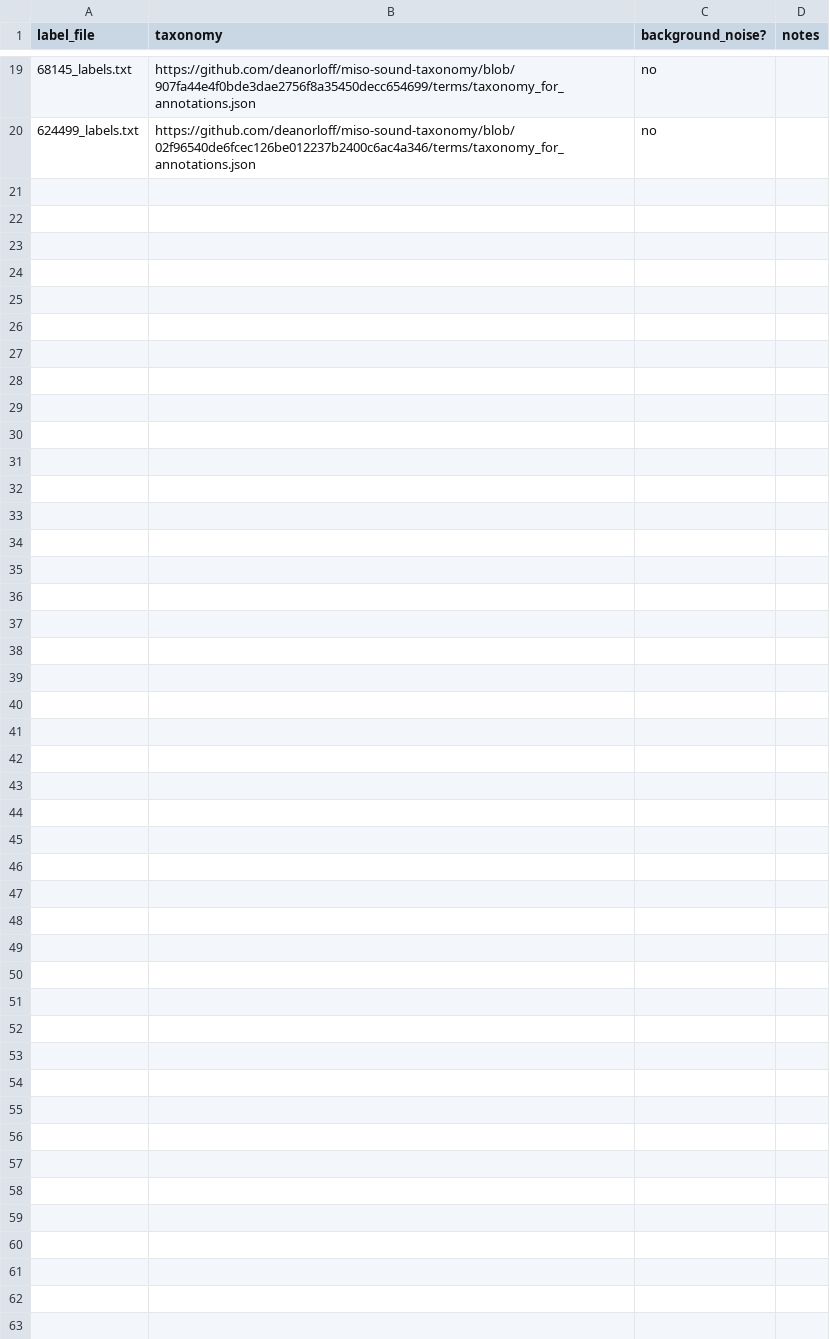
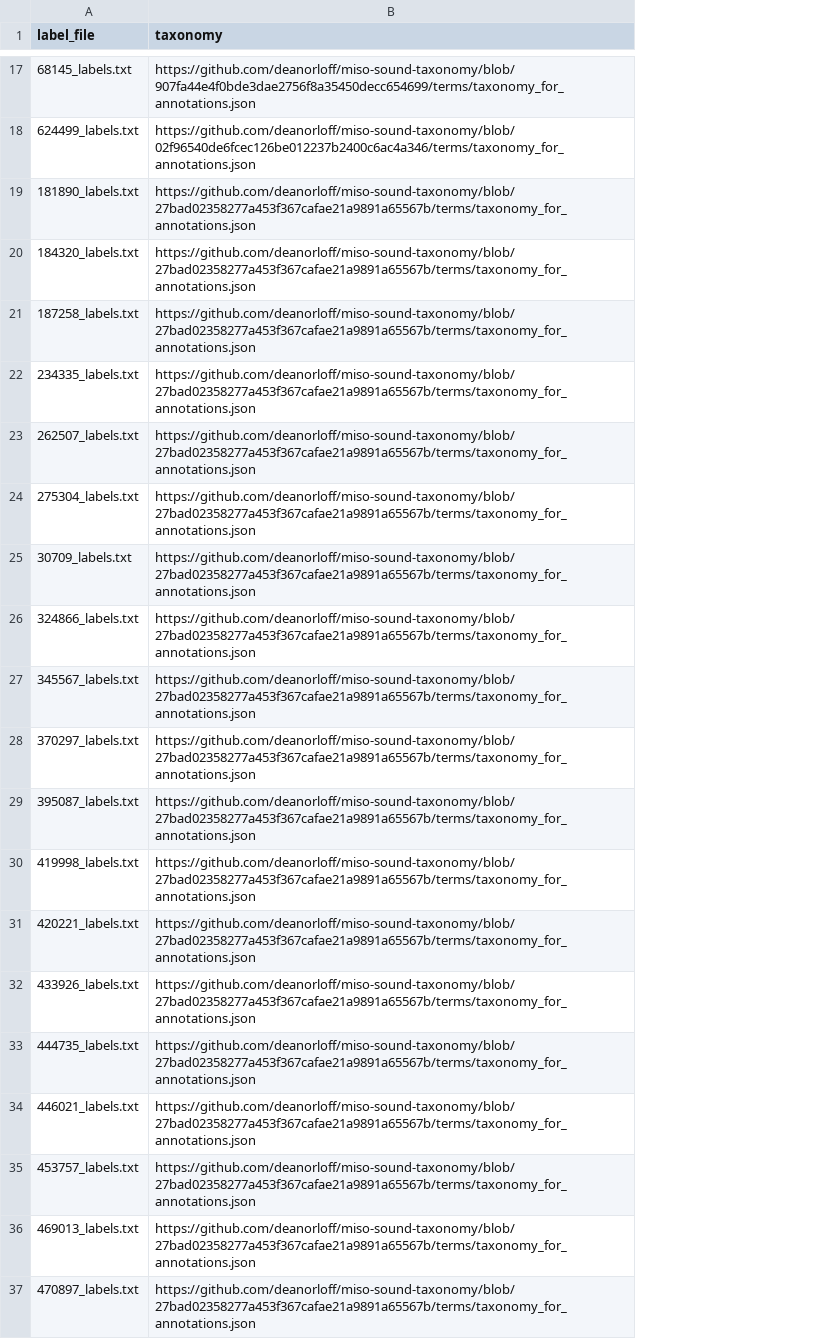
Before and after one commit to miso-sound/miso-sound-annotate, a CSV file: labels/label_info.csv, drawn as a sheet; only a part is shown, gaps mark what is left out; removed rows and columns are numbered as before the commit, all else as after; the diff covers the shown part only; the diff names each change by its address in the sheet, - before the commit and + after, or states it on an @@ line.

Commit message:
Remaining ~30 txt files and their original tax

```diff
--- a/labels/label_info.csv
+++ b/labels/label_info.csv
-column C (background_noise?), rows 19-20: no | no
-column D (notes), empty
+row 19: 181890_labels.txt | https://github.com/deanorloff/miso-sound-taxonomy/blob/27bad02358277a453f367cafae21a9891a65567b/terms/taxonomy_for_annotations.json
+row 20: 184320_labels.txt | https://github.com/deanorloff/miso-sound-taxonomy/blob/27bad02358277a453f367cafae21a9891a65567b/terms/taxonomy_for_annotations.json
+row 21: 187258_labels.txt | https://github.com/deanorloff/miso-sound-taxonomy/blob/27bad02358277a453f367cafae21a9891a65567b/terms/taxonomy_for_annotations.json
+row 22: 234335_labels.txt | https://github.com/deanorloff/miso-sound-taxonomy/blob/27bad02358277a453f367cafae21a9891a65567b/terms/taxonomy_for_annotations.json
+row 23: 262507_labels.txt | https://github.com/deanorloff/miso-sound-taxonomy/blob/27bad02358277a453f367cafae21a9891a65567b/terms/taxonomy_for_annotations.json
+row 24: 275304_labels.txt | https://github.com/deanorloff/miso-sound-taxonomy/blob/27bad02358277a453f367cafae21a9891a65567b/terms/taxonomy_for_annotations.json
+row 25: 30709_labels.txt | https://github.com/deanorloff/miso-sound-taxonomy/blob/27bad02358277a453f367cafae21a9891a65567b/terms/taxonomy_for_annotations.json
+row 26: 324866_labels.txt | https://github.com/deanorloff/miso-sound-taxonomy/blob/27bad02358277a453f367cafae21a9891a65567b/terms/taxonomy_for_annotations.json
+row 27: 345567_labels.txt | https://github.com/deanorloff/miso-sound-taxonomy/blob/27bad02358277a453f367cafae21a9891a65567b/terms/taxonomy_for_annotations.json
+row 28: 370297_labels.txt | https://github.com/deanorloff/miso-sound-taxonomy/blob/27bad02358277a453f367cafae21a9891a65567b/terms/taxonomy_for_annotations.json
+row 29: 395087_labels.txt | https://github.com/deanorloff/miso-sound-taxonomy/blob/27bad02358277a453f367cafae21a9891a65567b/terms/taxonomy_for_annotations.json
+row 30: 419998_labels.txt | https://github.com/deanorloff/miso-sound-taxonomy/blob/27bad02358277a453f367cafae21a9891a65567b/terms/taxonomy_for_annotations.json
+row 31: 420221_labels.txt | https://github.com/deanorloff/miso-sound-taxonomy/blob/27bad02358277a453f367cafae21a9891a65567b/terms/taxonomy_for_annotations.json
+row 32: 433926_labels.txt | https://github.com/deanorloff/miso-sound-taxonomy/blob/27bad02358277a453f367cafae21a9891a65567b/terms/taxonomy_for_annotations.json
+row 33: 444735_labels.txt | https://github.com/deanorloff/miso-sound-taxonomy/blob/27bad02358277a453f367cafae21a9891a65567b/terms/taxonomy_for_annotations.json
+row 34: 446021_labels.txt | https://github.com/deanorloff/miso-sound-taxonomy/blob/27bad02358277a453f367cafae21a9891a65567b/terms/taxonomy_for_annotations.json
+row 35: 453757_labels.txt | https://github.com/deanorloff/miso-sound-taxonomy/blob/27bad02358277a453f367cafae21a9891a65567b/terms/taxonomy_for_annotations.json
+row 36: 469013_labels.txt | https://github.com/deanorloff/miso-sound-taxonomy/blob/27bad02358277a453f367cafae21a9891a65567b/terms/taxonomy_for_annotations.json
+row 37: 470897_labels.txt | https://github.com/deanorloff/miso-sound-taxonomy/blob/27bad02358277a453f367cafae21a9891a65567b/terms/taxonomy_for_annotations.json
```
Also changed, not shown: 16 added rows and 2 removed rows elsewhere in this file.
